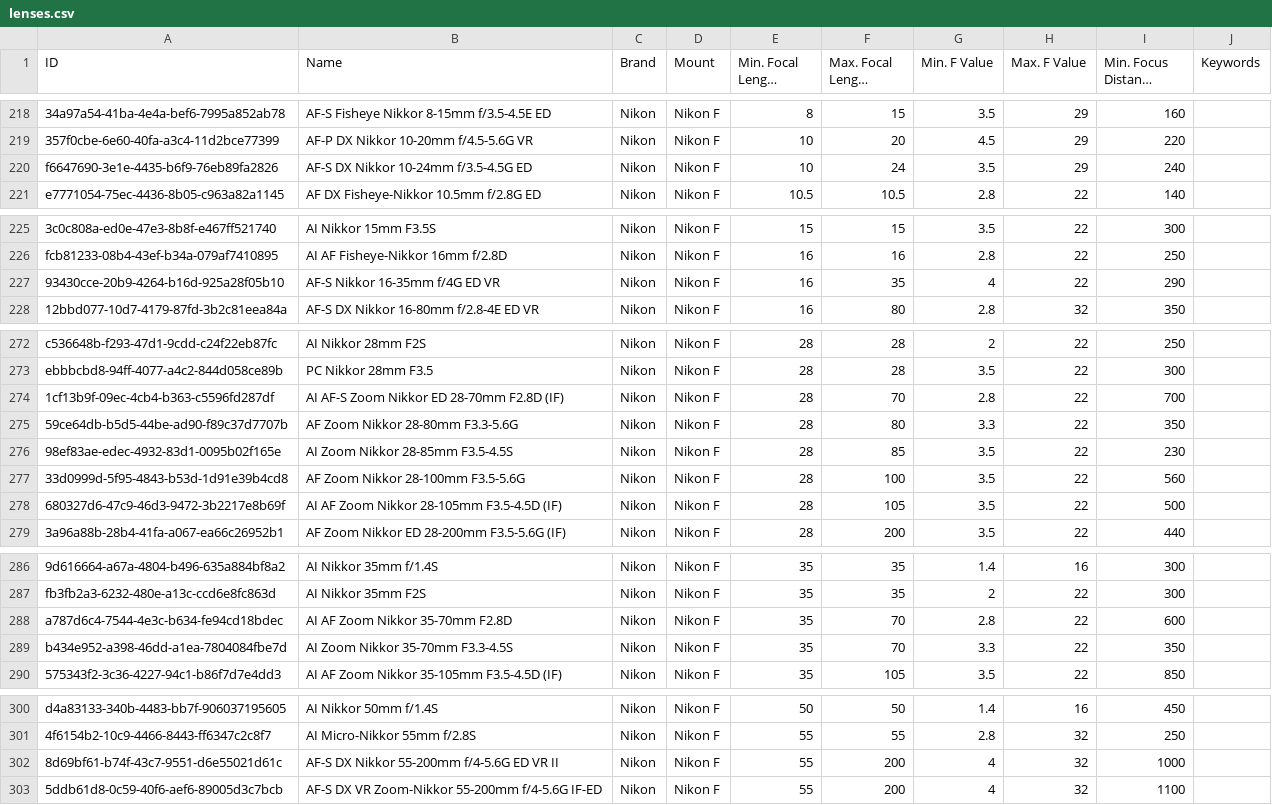
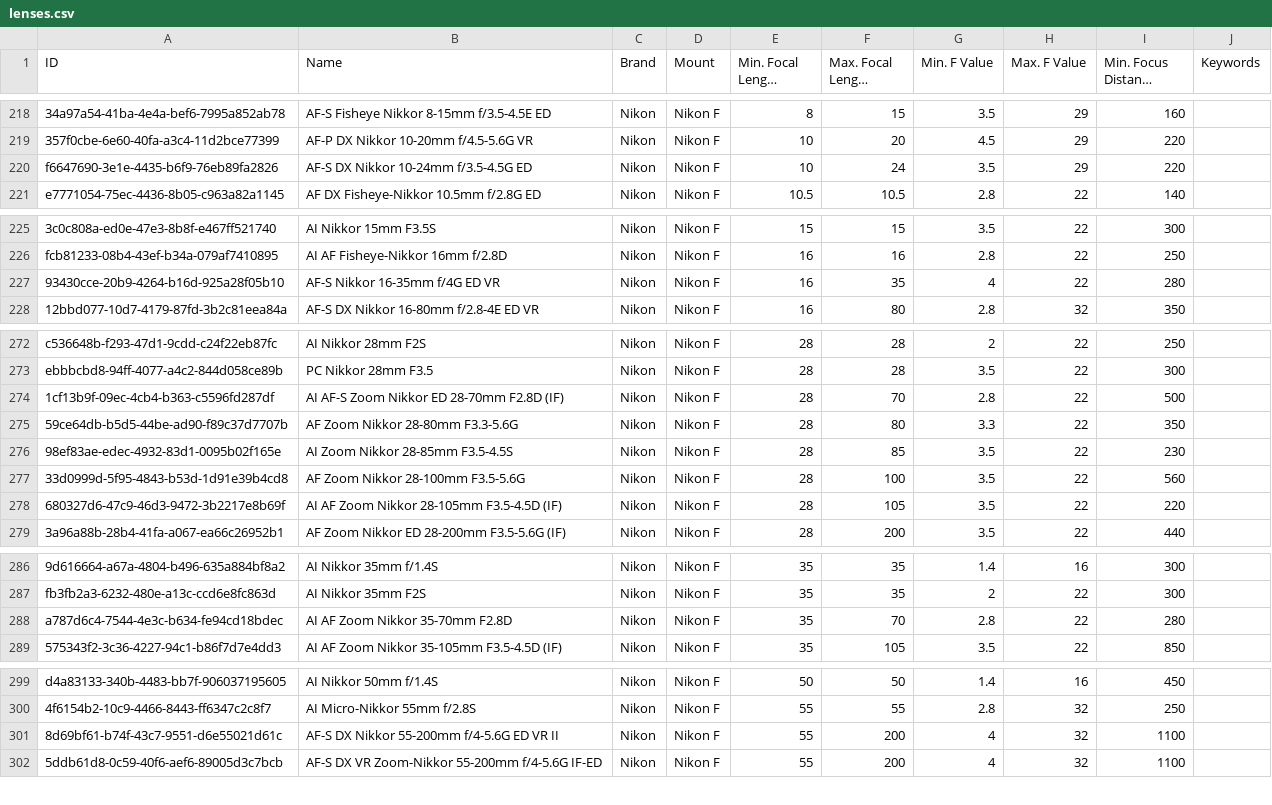
Before and after one commit to sgryjp/CameraAndLensDatabase, a CSV file: lenses.csv, drawn as a sheet; only a part is shown, gaps mark what is left out; long unchanged cells end in …; removed rows and columns are numbered as before the commit, all else as after; the diff names each change by its address in the sheet, - before the commit and + after, or states it on an @@ line.

Commit message:
fix: Correct some Nikon lens specs

```diff
--- a/lenses.csv
+++ b/lenses.csv
-I220 (Min. Focus Distance (mm)): 240
+I220 (Min. Focus Distance (mm)): 220
-I227 (Min. Focus Distance (mm)): 290
+I227 (Min. Focus Distance (mm)): 280
-I274 (Min. Focus Distance (mm)): 700
+I274 (Min. Focus Distance (mm)): 500
-I278 (Min. Focus Distance (mm)): 500
+I278 (Min. Focus Distance (mm)): 220
-I288 (Min. Focus Distance (mm)): 600
+I288 (Min. Focus Distance (mm)): 280
-row 289: b434e952-a398-46dd-a1ea-7804084fbe7d | AI Zoom Nikkor 35-70mm F3.3-4.5S | Nikon | Nikon F | 35 | 70 | 3.3 | 22 | 350
-I301 (Min. Focus Distance (mm)): 1000
+I301 (Min. Focus Distance (mm)): 1100
```
